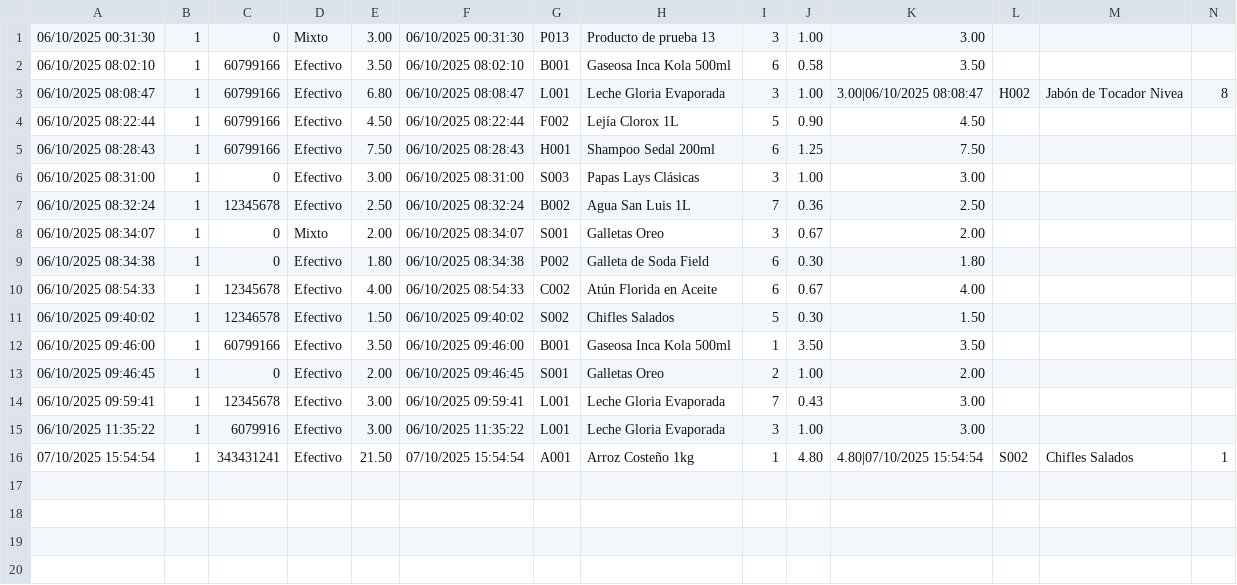
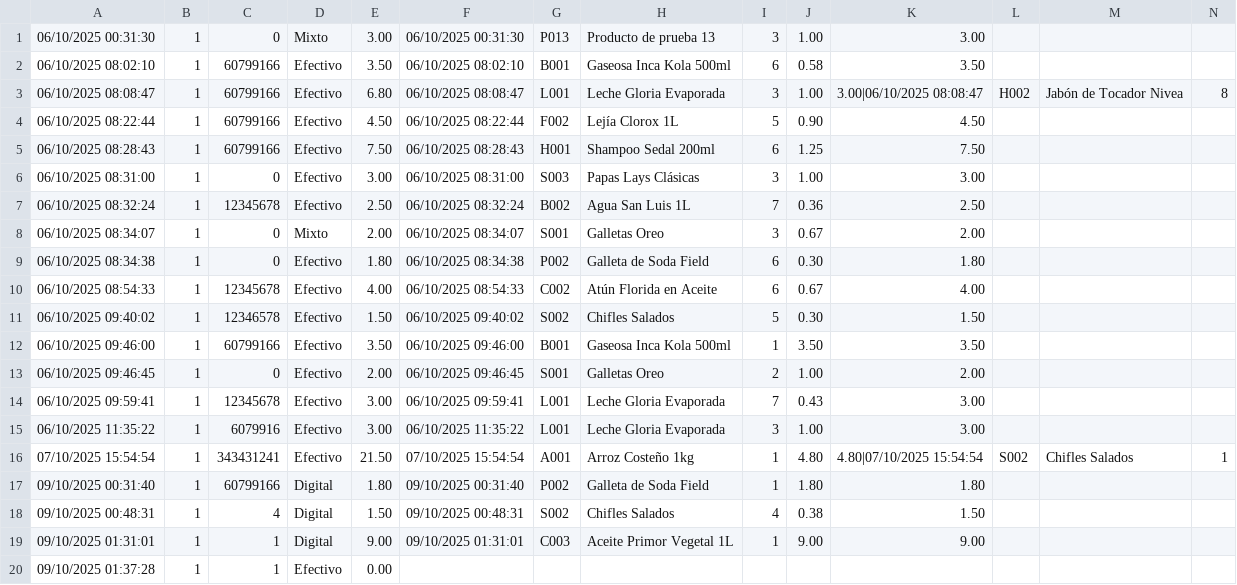
Before and after one commit to Alcaprez/Proyecto-de-Sistemas, a CSV file: ventas.csv, drawn as a sheet; only a part is shown; rows hold the shown columns only; the diff names each change by its address in the sheet, - before the commit and + after, or states it on an @@ line.

```diff
--- a/ventas.csv
+++ b/ventas.csv
+row 17: 09/10/2025 00:31:40 | 1 | 60799166 | Digital | 1.80 | 09/10/2025 00:31:40 | P002 | Galleta de Soda Field | 1 | 1.80 | 1.80
+row 18: 09/10/2025 00:48:31 | 1 | 4 | Digital | 1.50 | 09/10/2025 00:48:31 | S002 | Chifles Salados | 4 | 0.38 | 1.50
+row 19: 09/10/2025 01:31:01 | 1 | 1 | Digital | 9.00 | 09/10/2025 01:31:01 | C003 | Aceite Primor Vegetal 1L | 1 | 9.00 | 9.00
+row 20: 09/10/2025 01:37:28 | 1 | 1 | Efectivo | 0.00
```
Also changed, not shown: productos.csv, 31 other files.
